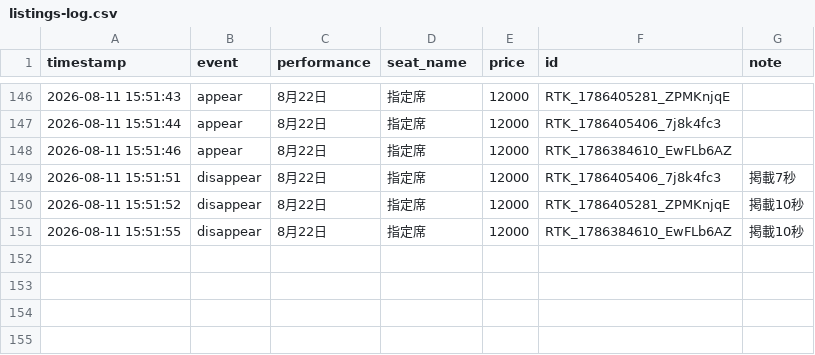
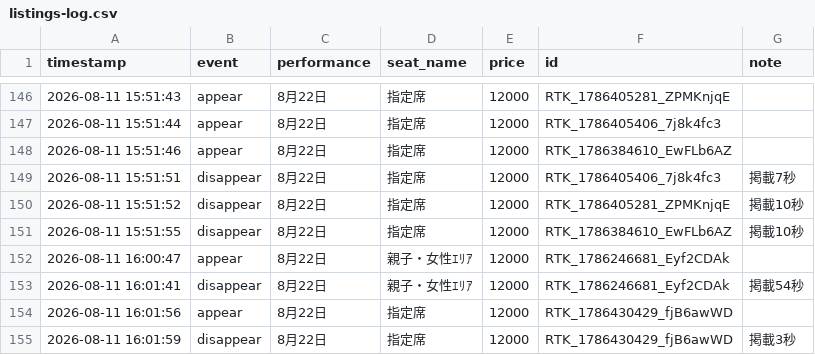
Before and after one commit to dragonballgokou-rose-boop/cursor, a CSV file: ticket-monitor/listings-log.csv, drawn as a sheet; only a part is shown, gaps mark what is left out.

Commit message:
chore: update listings log

```diff
--- a/ticket-monitor/listings-log.csv
+++ b/ticket-monitor/listings-log.csv
@@ -151 +151,5 @@ timestamp,event,performance,seat_name,price,id,note
 "2026-08-11 15:51:55","disappear","8月22日","指定席","12000","RTK_1786384610_EwFLb6AZ","掲載10秒"
+"2026-08-11 16:00:47","appear","8月22日","親子・女性ｴﾘｱ","12000","RTK_1786246681_Eyf2CDAk",""
+"2026-08-11 16:01:41","disappear","8月22日","親子・女性ｴﾘｱ","12000","RTK_1786246681_Eyf2CDAk","掲載54秒"
+"2026-08-11 16:01:56","appear","8月22日","指定席","12000","RTK_1786430429_fjB6awWD",""
+"2026-08-11 16:01:59","disappear","8月22日","指定席","12000","RTK_1786430429_fjB6awWD","掲載3秒"
```
